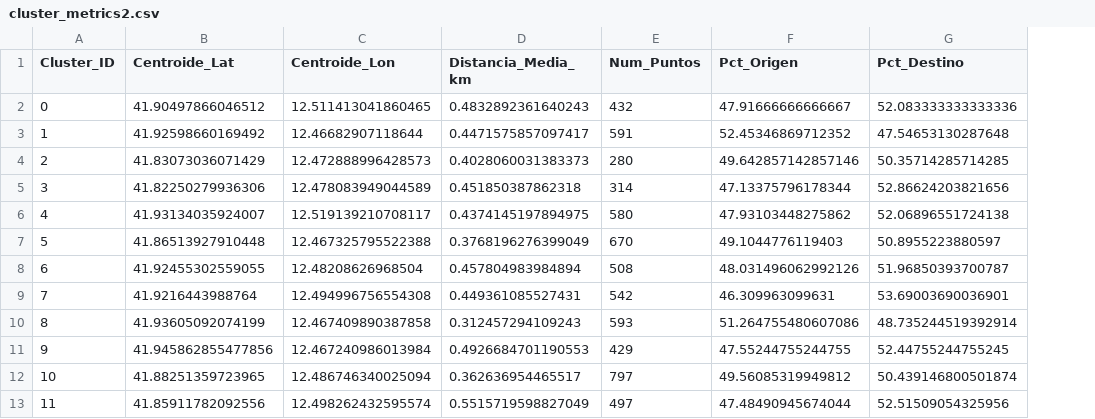
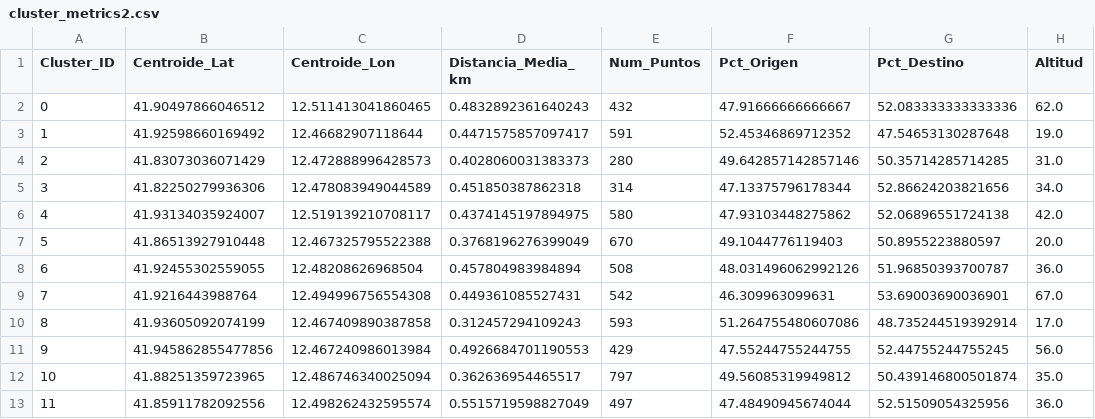
Before and after one commit to AlfonsoVM0/Micromovilidad_electrica, a CSV file: cluster_metrics2.csv, drawn as a sheet; only a part is shown; the diff names each change by its address in the sheet, - before the commit and + after, or states it on an @@ line.

```diff
--- a/cluster_metrics2.csv
+++ b/cluster_metrics2.csv
+column H (Altitud), rows 2-13: 62.0 | 19.0 | 31.0 | 34.0 | 42.0 | 20.0 | 36.0 | 67.0 | 17.0 | 56.0 | 35.0 | 36.0
```
Also changed, not shown: cluster_metrics.csv, 3 other files.
